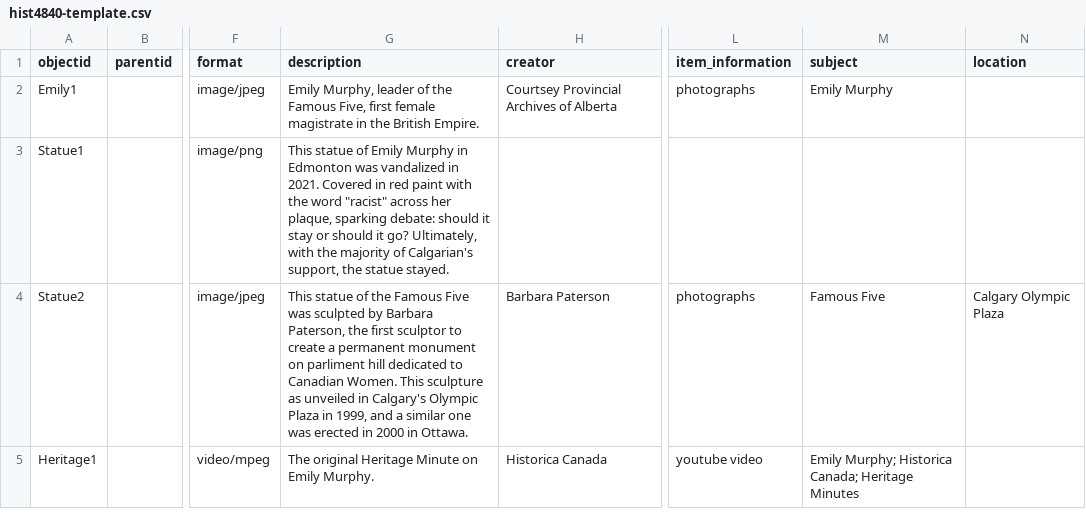
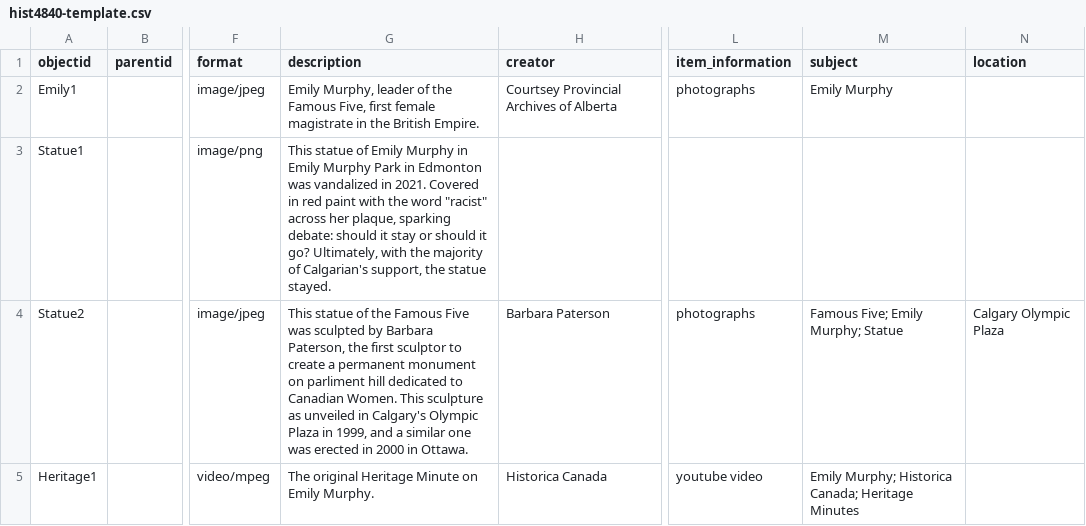
Before and after one commit to Emily4938/Podcast, a CSV file: _data/hist4840-template.csv, drawn as a sheet; only a part is shown, gaps mark what is left out; the diff covers the shown part only; the diff names each change by its address in the sheet, - before the commit and + after, or states it on an @@ line.

Commit message:
Add files via upload

```diff
--- a/_data/hist4840-template.csv
+++ b/_data/hist4840-template.csv
-G3 (description): …Murphy in Edmonton was…
+G3 (description): …Murphy in Emily Murphy Park in Edmonton was…
-M4 (subject): Famous Five
+M4 (subject): Famous Five; Emily Murphy; Statue
```
Also changed, not shown: 1 added row elsewhere in this file.
